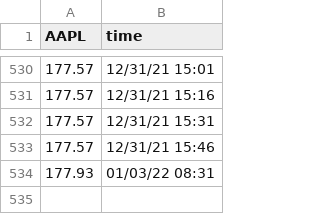
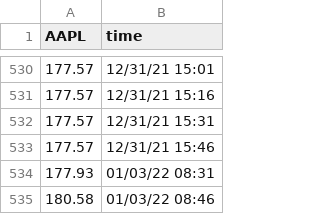
Before and after one commit to SophieLiuYQ/HeterogeneousComputing, a CSV file: price_AAPL.csv, drawn as a sheet; only a part is shown, gaps mark what is left out; the diff names each change by its address in the sheet, - before the commit and + after, or states it on an @@ line.

```diff
--- a/price_AAPL.csv
+++ b/price_AAPL.csv
+row 535: 180.58 | 01/03/22 08:46
```
Also changed, not shown: data_MU.csv, price_AMD.csv, 6 other files.
